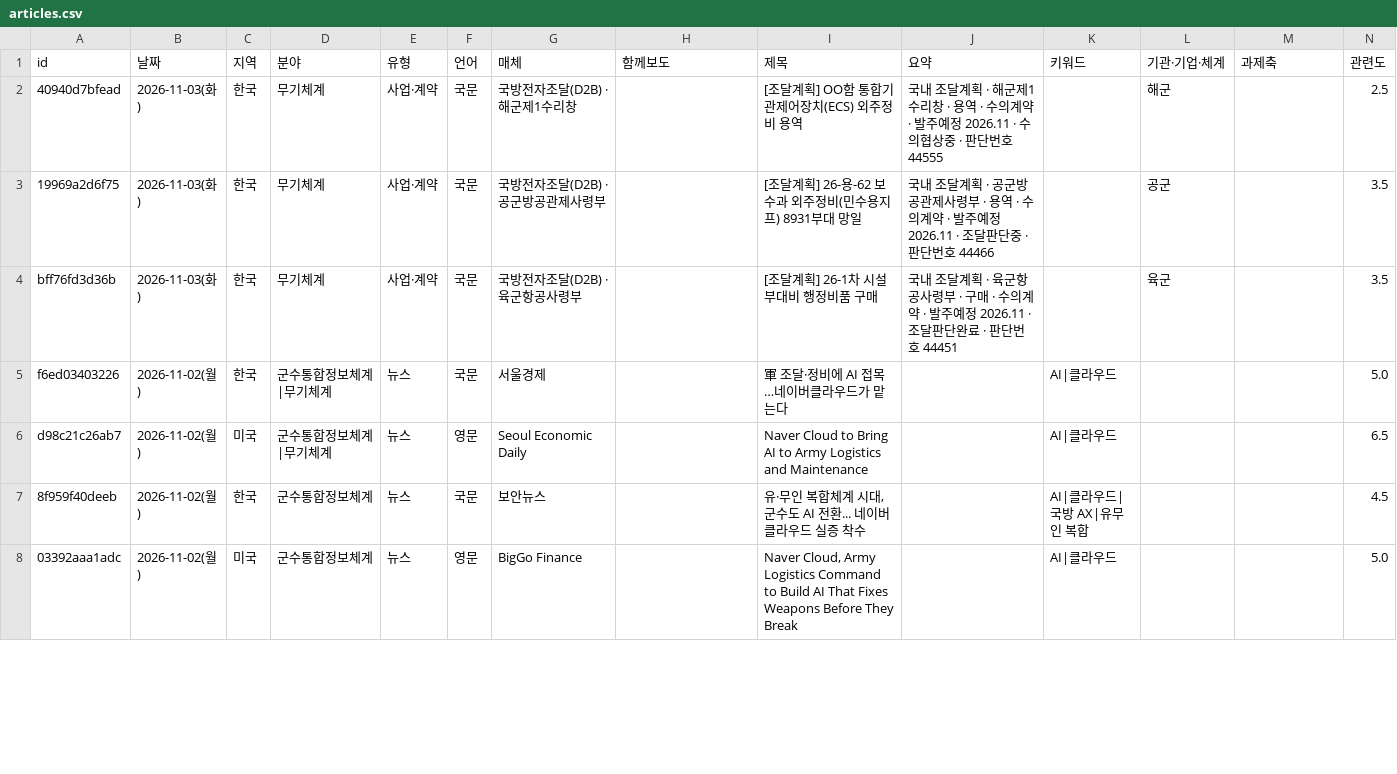
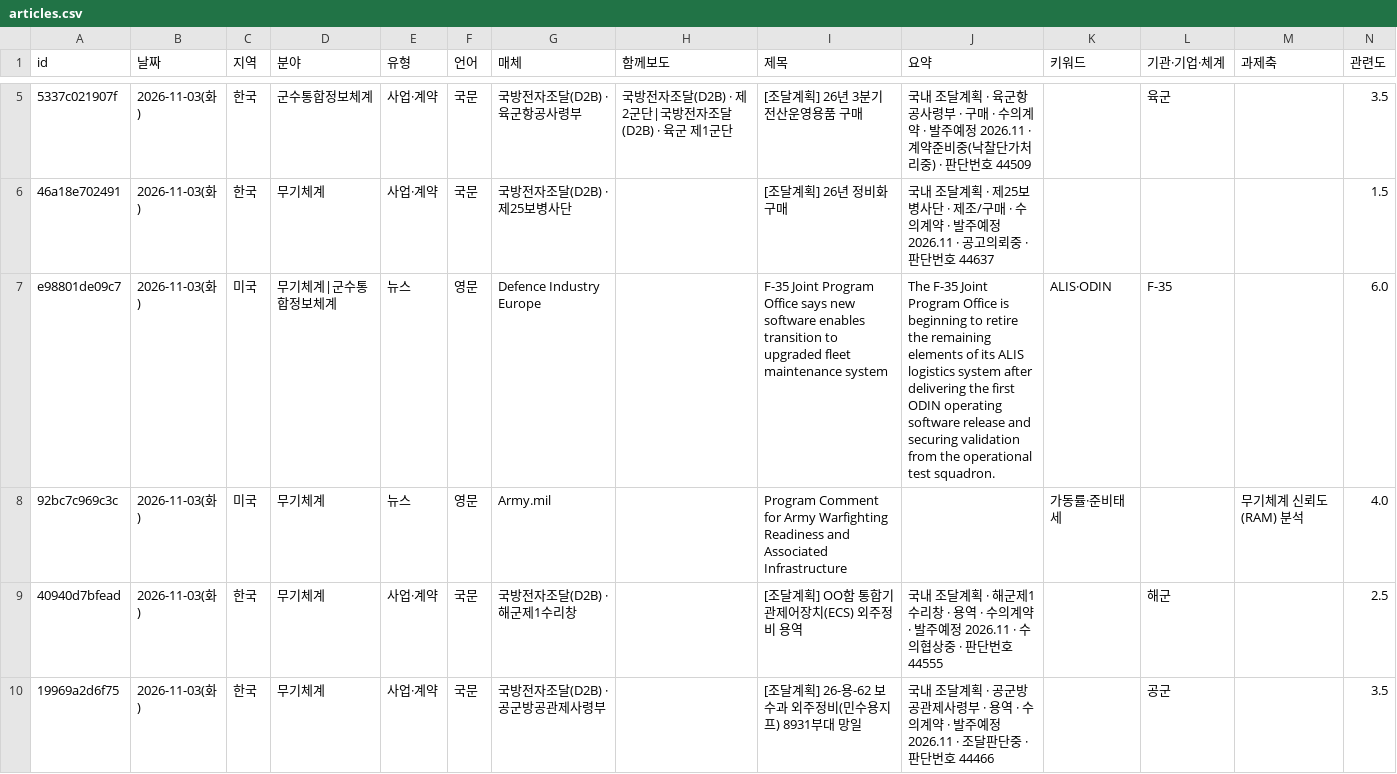
Before and after one commit to JaewoonAhn-HRnews/Logistics-Information-System, a CSV file: data/export/articles.csv, drawn as a sheet; only a part is shown, gaps mark what is left out; the shorter side is filled out with more unchanged rows; rows hold the shown columns only; the diff covers the shown part only; the diff names each change by its address in the sheet, - before the commit and + after, or states it on an @@ line.

```diff
--- a/data/export/articles.csv
+++ b/data/export/articles.csv
+row 5: 5337c021907f | 2026-11-03(화) | 한국 | 군수통합정보체계 | 사업·계약 | 국문 | 국방전자조달(D2B) · 육군항공사령부 | 국방전자조달(D2B) · 제2군단|국방전자조달(D2B) · 육군 제1군단 | [조달계획] 26년 3분기 전산운영용품 구매 | 국내 조달계획 · 육군항공사령부 · 구매 · 수의계약 · 발주예정 2026.11 · 계약준비중(낙찰단가처리중) · 판단번호 44509 |  | 육군 |  | 3.5
+row 6: 46a18e702491 | 2026-11-03(화) | 한국 | 무기체계 | 사업·계약 | 국문 | 국방전자조달(D2B) · 제25보병사단 |  | [조달계획] 26년 정비화 구매 | 국내 조달계획 · 제25보병사단 · 제조/구매 · 수의계약 · 발주예정 2026.11 · 공고의뢰중 · 판단번호 44637 |  |  |  | 1.5
+row 7: e98801de09c7 | 2026-11-03(화) | 미국 | 무기체계|군수통합정보체계 | 뉴스 | 영문 | Defence Industry Europe |  | F-35 Joint Program Office says new software enables transition to upgraded fleet maintenance system | The F-35 Joint Program Office is beginning to retire the remaining elements of its ALIS logistics system after delivering the first ODIN operating software release and securing validation from the operational test squadron. | ALIS·ODIN | F-35 |  | 6.0
+row 8: 92bc7c969c3c | 2026-11-03(화) | 미국 | 무기체계 | 뉴스 | 영문 | Army.mil |  | Program Comment for Army Warfighting Readiness and Associated Infrastructure |  | 가동률·준비태세 |  | 무기체계 신뢰도(RAM) 분석 | 4.0
```
Also changed, not shown: 5 added rows and 2 edited cells elsewhere in this file, data/export/summaries.csv, 9 other files.
